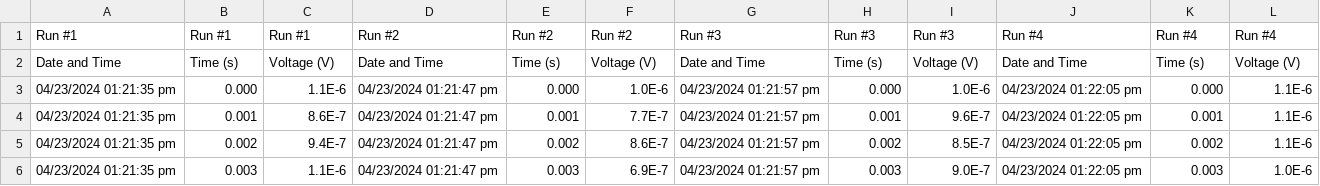
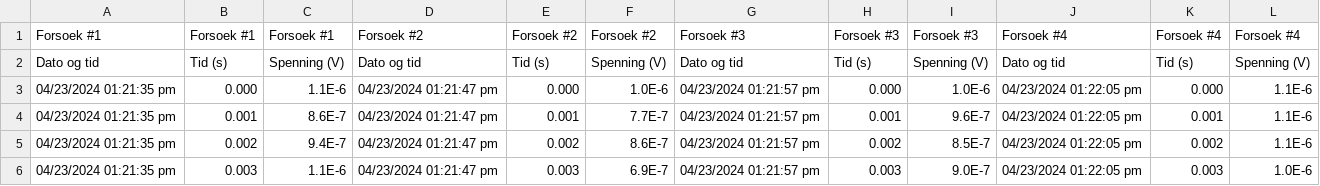
Before and after one commit to TheOriginalCER06/R1-Kodeprosjekt, a CSV file: induksjon_egen_23042024.csv, drawn as a sheet; only a part is shown; removed rows and columns are numbered as before the commit, all else as after; the diff names each change by its address in the sheet, - before the commit and + after, or states it on an @@ line.

```diff
--- a/induksjon_egen_23042024.csv
+++ b/induksjon_egen_23042024.csv
-row 1: Run #1 | Run #1 | Run #1 | Run #2 | Run #2 | Run #2 | Run #3 | Run #3 | Run #3 | Run #4 | Run #4 | Run #4
-row 2: Date and Time | Time (s) | Voltage (V) | Date and Time | Time (s) | Voltage (V) | Date and Time | Time (s) | Voltage (V) | Date and Time | Time (s) | Voltage (V)
+row 1: Forsoek #1 | Forsoek #1 | Forsoek #1 | Forsoek #2 | Forsoek #2 | Forsoek #2 | Forsoek #3 | Forsoek #3 | Forsoek #3 | Forsoek #4 | Forsoek #4 | Forsoek #4
+row 2: Dato og tid | Tid (s) | Spenning (V) | Dato og tid | Tid (s) | Spenning (V) | Dato og tid | Tid (s) | Spenning (V) | Dato og tid | Tid (s) | Spenning (V)
```
Also changed, not shown: 1 other file.
